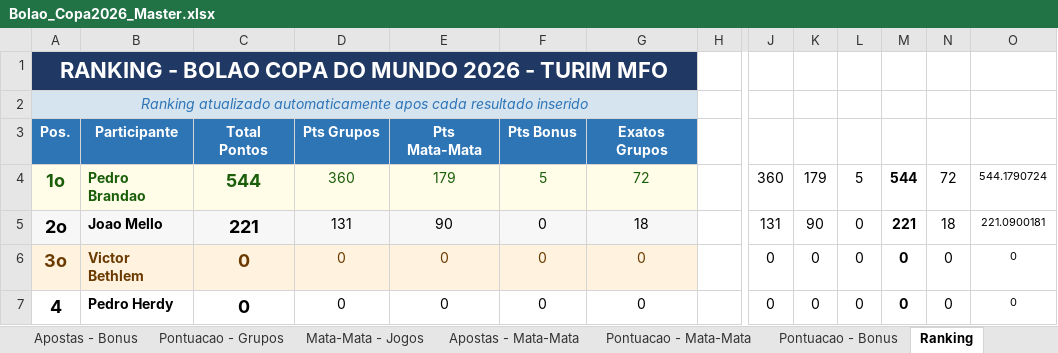
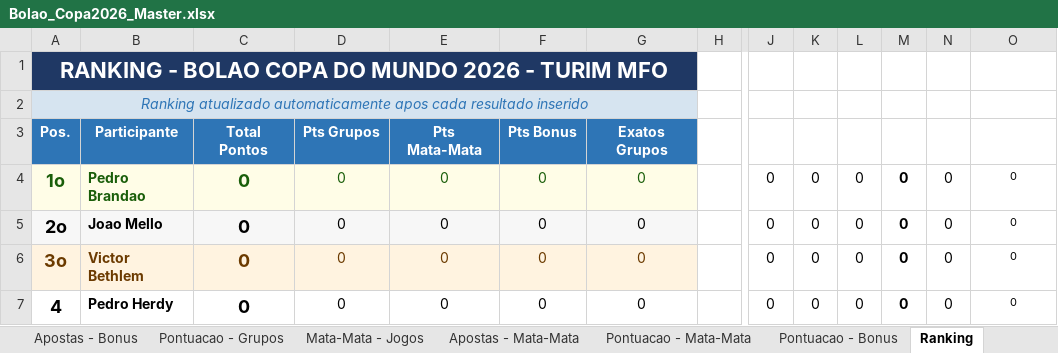
Before and after one commit to pbrandao26/bolao-copa-2026-da-galera, an Excel workbook: gabarito/Bolao_Copa2026_Master.xlsx, sheet Ranking, drawn as a sheet; only a part is shown, gaps mark what is left out; values as stored, in another font and other column widths than the file's, no borders; the diff names each change by its address in the sheet, - before the commit and + after, or states it on an @@ line.

```diff
--- a/gabarito/Bolao_Copa2026_Master.xlsx (sheet Ranking)
+++ b/gabarito/Bolao_Copa2026_Master.xlsx (sheet Ranking)
-C4: 544
+C4: 0
-D4: 360
+D4: 0
-E4: 179
+E4: 0
-F4: 5
+F4: 0
-G4: 72
+G4: 0
-J4: 360
+J4: 0
-K4: 179
+K4: 0
-L4: 5
+L4: 0
-M4: 544
+M4: 0
-N4: 72
+N4: 0
-O4: 544.1790724
+O4: 0
-C5: 221
+C5: 0
-D5: 131
+D5: 0
-E5: 90
+E5: 0
-G5: 18
+G5: 0
-J5: 131
+J5: 0
-K5: 90
+K5: 0
-M5: 221
+M5: 0
-N5: 18
+N5: 0
-O5: 221.0900181
+O5: 0
```
Also changed, not shown: sheet Pontuacao - Grupos, sheet Apostas - Grupos, sheet Jogos - Grupos, sheet Mata-Mata - Jogos, sheet Pontuacao - Mata-Mata, sheet Apostas - Mata-Mata, 3 more sheets, 1 other file.
